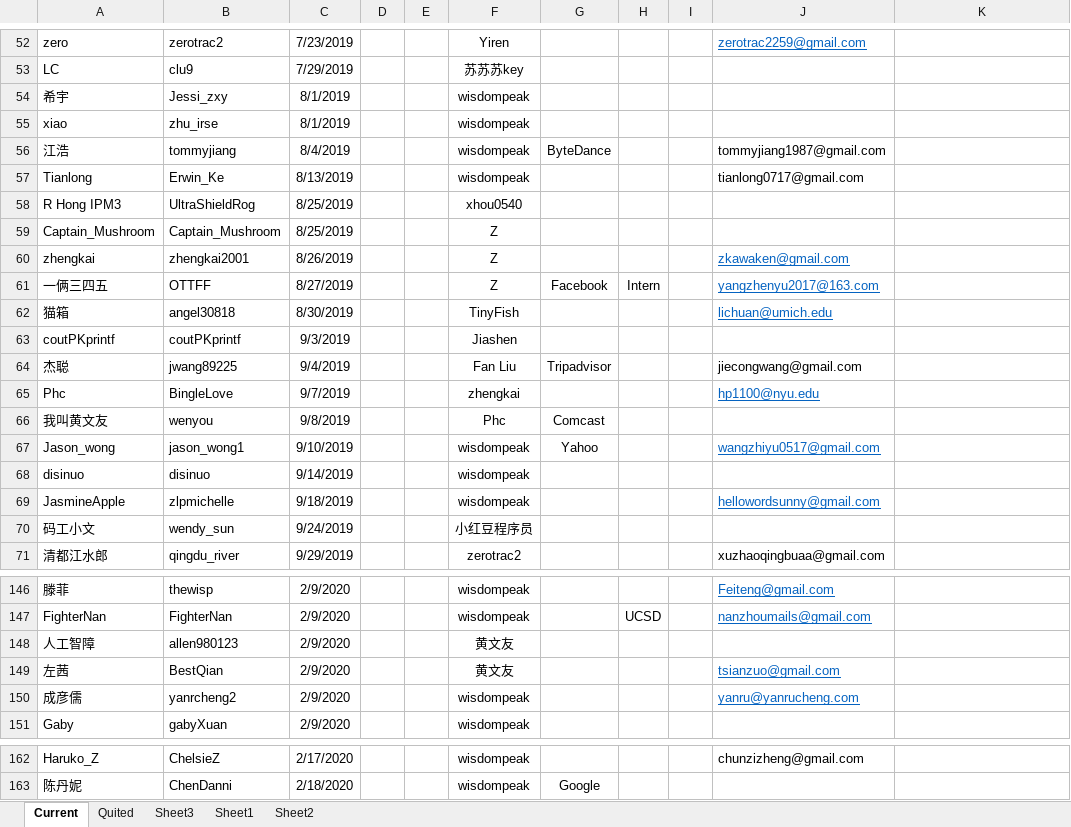
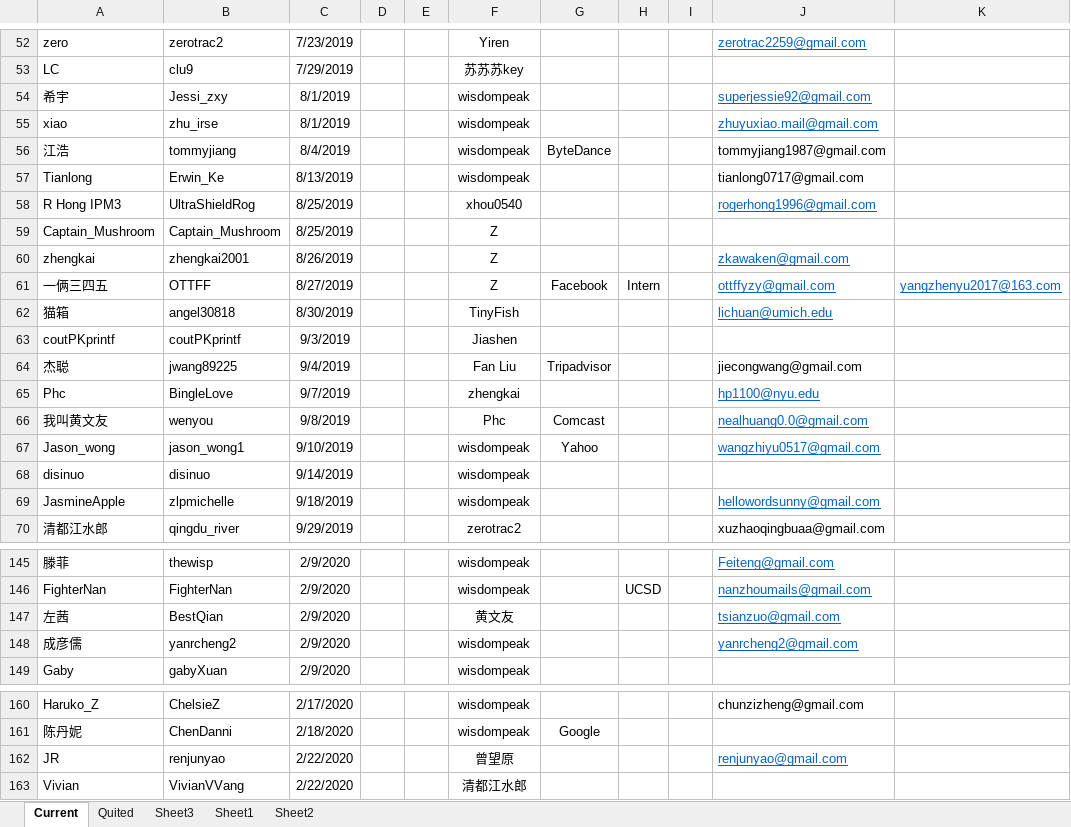
Before and after one commit to wisdompeak/lc-score-board, an Excel workbook: generateEXCEL/Data/Members/GroupRecord.xlsx, sheet Current, drawn as a sheet; only a part is shown, gaps mark what is left out; values as stored, in another font and other column widths than the file's, no borders; removed rows and columns are numbered as before the commit, all else as after; the diff covers the shown part only; the diff names each change by its address in the sheet, - before the commit and + after, or states it on an @@ line.

```diff
--- a/generateEXCEL/Data/Members/GroupRecord.xlsx (sheet Current)
+++ b/generateEXCEL/Data/Members/GroupRecord.xlsx (sheet Current)
-J54: (empty)
+J54: superjessie92@gmail.com
-J55: (empty)
+J55: zhuyuxiao.mail@gmail.com
-J58: (empty)
+J58: rogerhong1996@gmail.com
-J61: yangzhenyu2017@163.com
+J61: ottffyzy@gmail.com
-K61: (empty)
+K61: yangzhenyu2017@163.com
-J66: (empty)
+J66: nealhuang0.0@gmail.com
-row 70: 码工小文 | wendy_sun | 9/24/2019 |  |  | 小红豆程序员
-row 148: 人工智障 | allen980123 | 2/9/2020 |  |  | 黄文友
-J148: yanru@yanrucheng.com
+J148: yanrcheng2@gmail.com
+row 162: JR | renjunyao | 2/22/2020 |  |  | 曾望原 |  |  |  | renjunyao@gmail.com
+row 163: Vivian | VivianVVang | 2/22/2020 |  |  | 清都江水郎
```
Also changed, not shown: 12 edited cells elsewhere in this sheet, sheet Quited, 3 other files.
